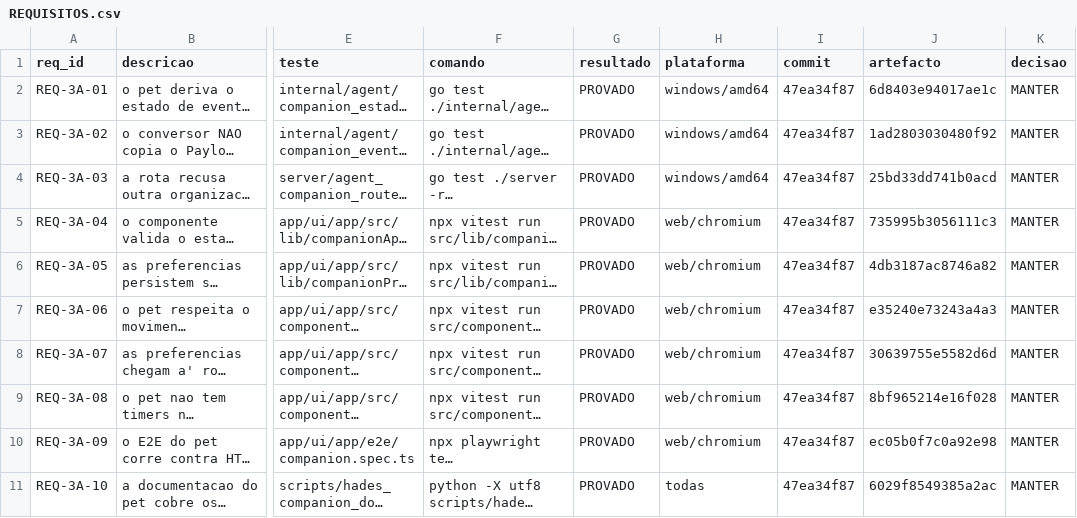
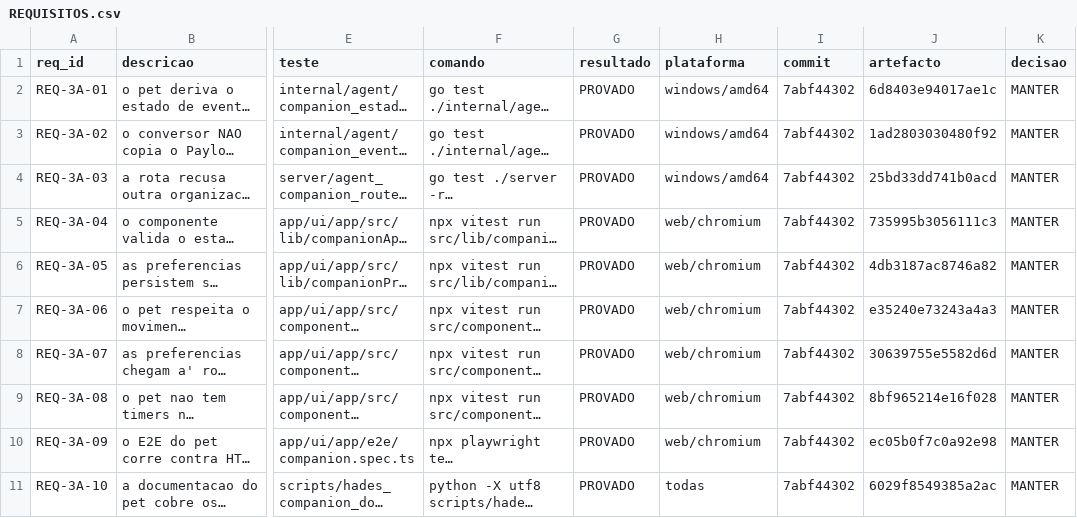
Before and after one commit to DZ23-LTDA/hades-ollama, a CSV file: docs/audit/REQUISITOS.csv, drawn as a sheet; only a part is shown, gaps mark what is left out; long unchanged cells end in …; the diff names each change by its address in the sheet, - before the commit and + after, or states it on an @@ line.

```diff
--- a/docs/audit/REQUISITOS.csv
+++ b/docs/audit/REQUISITOS.csv
-I2:I11 (commit): 47ea34f87
+I2:I11 (commit): 7abf44302
```
Also changed, not shown: 10 other files.
